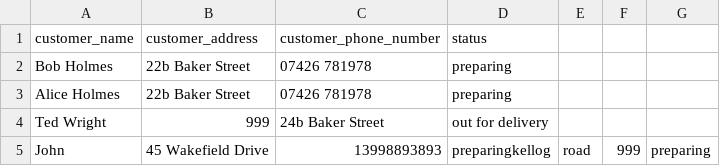
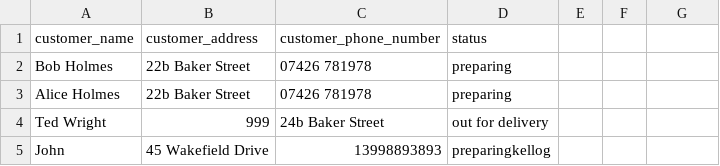
Before and after one commit to DE-NAT4/Team-Pythons-Mini-Project, a CSV file: orders.csv, drawn as a sheet.

```diff
--- a/orders.csv
+++ b/orders.csv
@@ -4,2 +4,2 @@ Alice Holmes, 22b Baker Street,07426 781978,preparing
 Ted Wright ,999,24b Baker Street,out for delivery
-John,45 Wakefield Drive ,13998893893,preparingkellog,road,999,preparing
+John,45 Wakefield Drive ,13998893893,preparingkellog
```
Also changed, not shown: 8 other files.
